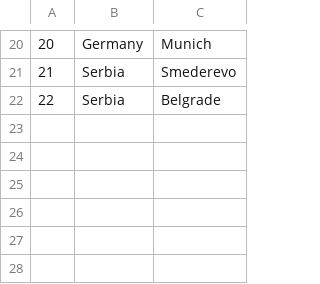
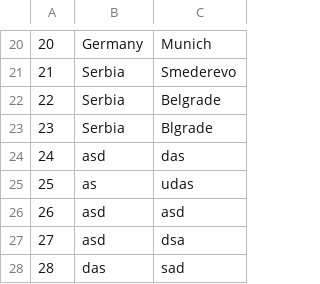
Before and after one commit to urosjevtic/SIMS-project, a CSV file: InitialProject/InitialProject/Resources/Data/locations.csv, drawn as a sheet; only a part is shown, gaps mark what is left out; the diff names each change by its address in the sheet, - before the commit and + after, or states it on an @@ line.

```diff
--- a/InitialProject/InitialProject/Resources/Data/locations.csv
+++ b/InitialProject/InitialProject/Resources/Data/locations.csv
+row 23: 23 | Serbia | Blgrade
+row 24: 24 | asd | das
+row 25: 25 | as | udas
+row 26: 26 | asd | asd
+row 27: 27 | asd | dsa
+row 28: 28 | das | sad
```
Also changed, not shown: 11 other files.
